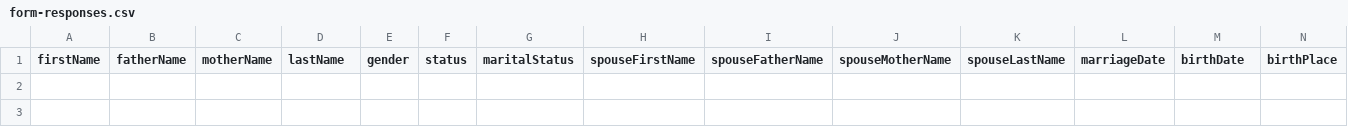
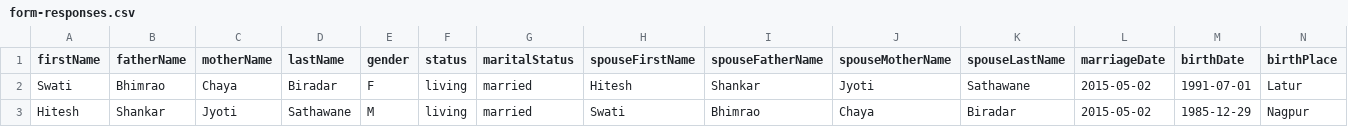
Before and after one commit to hiteshssathawane/family-tree, a CSV file: data/form-responses.csv, drawn as a sheet; only a part is shown; rows hold the shown columns only; the diff names each change by its address in the sheet, - before the commit and + after, or states it on an @@ line.

```diff
--- a/data/form-responses.csv
+++ b/data/form-responses.csv
+row 2: Swati | Bhimrao | Chaya | Biradar | F | living | married | Hitesh | Shankar | Jyoti | Sathawane | 2015-05-02 | 1991-07-01 | Latur
+row 3: Hitesh | Shankar | Jyoti | Sathawane | M | living | married | Swati | Bhimrao | Chaya | Biradar | 2015-05-02 | 1985-12-29 | Nagpur
```
Also changed, not shown: 2 other files.
